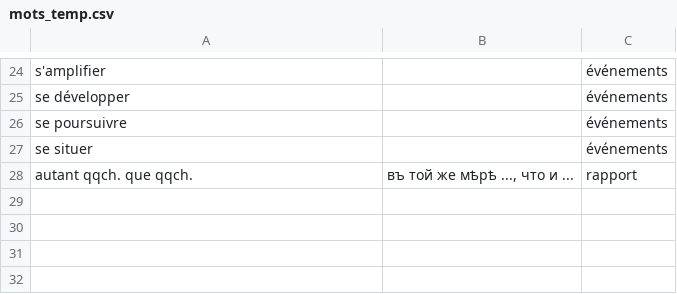
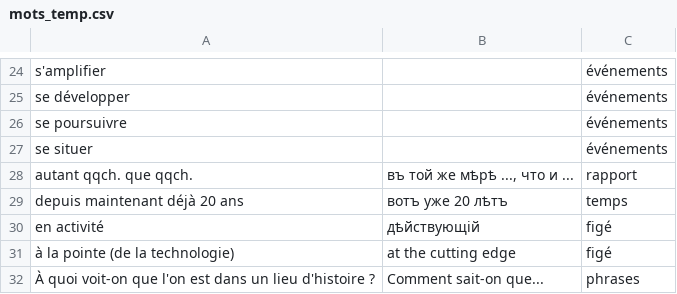
Before and after one commit to sologuboved/fr_collocations, a CSV file: mots_temp.csv, drawn as a sheet; only a part is shown, gaps mark what is left out; the diff names each change by its address in the sheet, - before the commit and + after, or states it on an @@ line.

Commit message:
upd

```diff
--- a/mots_temp.csv
+++ b/mots_temp.csv
+row 29: depuis maintenant déjà 20 ans | вотъ уже 20 лѣтъ | temps
+row 30: en activité | дѣйствующій | figé
+row 31: à la pointe (de la technologie) | at the cutting edge | figé
+row 32: À quoi voit-on que l'on est dans un lieu d'histoire ? | Comment sait-on que... | phrases
```
